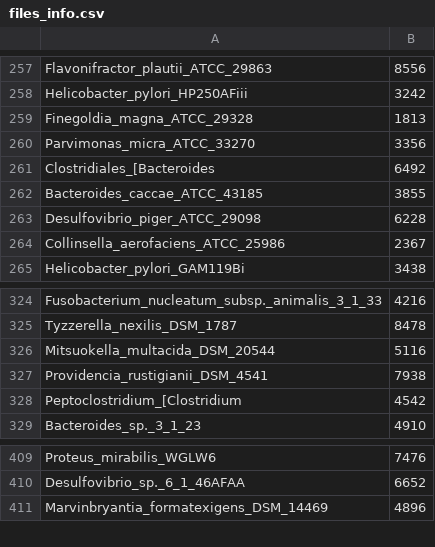
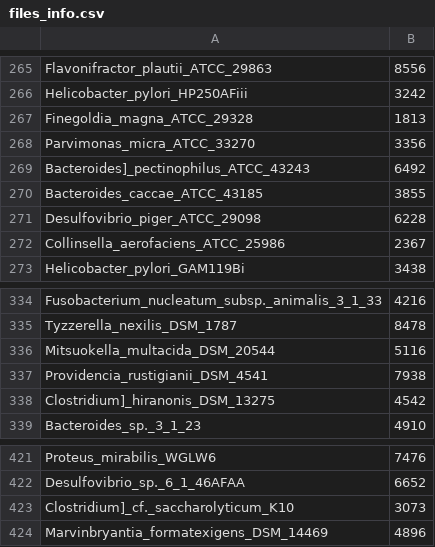
Before and after one commit to gmaline/SeniorProject, a CSV file: Species/files_info.csv, drawn as a sheet; only a part is shown, gaps mark what is left out; the diff covers the shown part only.

```diff
--- a/Species/files_info.csv
+++ b/Species/files_info.csv
@@ -260,3 +268,3 @@ Finegoldia_magna_ATCC_29328,1813
 Parvimonas_micra_ATCC_33270,3356
-Clostridiales_[Bacteroides,6492
+Bacteroides]_pectinophilus_ATCC_43243,6492
 Bacteroides_caccae_ATCC_43185,3855
@@ -327,3 +337,3 @@ Mitsuokella_multacida_DSM_20544,5116
 Providencia_rustigianii_DSM_4541,7938
-Peptoclostridium_[Clostridium,4542
+Clostridium]_hiranonis_DSM_13275,4542
 Bacteroides_sp._3_1_23,4910
@@ -410,2 +422,3 @@ Proteus_mirabilis_WGLW6,7476
 Desulfovibrio_sp._6_1_46AFAA,6652
+Clostridium]_cf._saccharolyticum_K10,3073
 Marvinbryantia_formatexigens_DSM_14469,4896
```
Also changed, not shown: 16 added rows, 4 removed rows and 3 edited cells elsewhere in this file, 5 other files.
